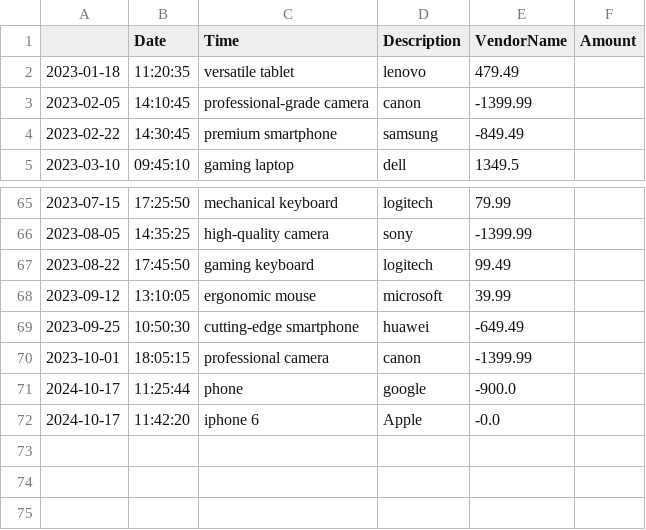
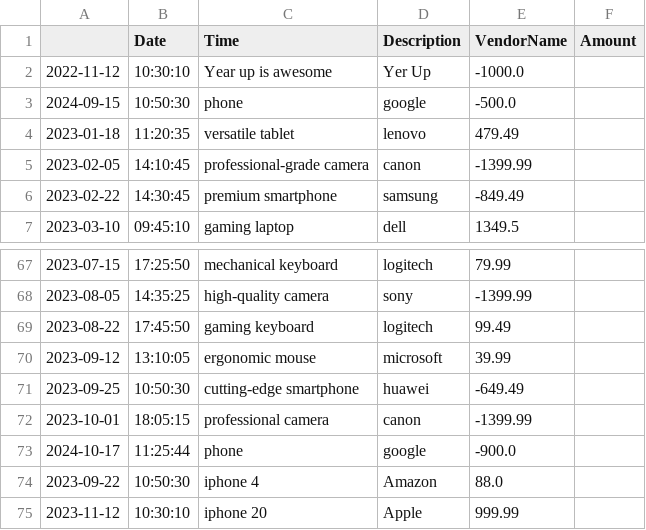
Before and after one commit to YearUp-PluralSight-Backend/AccountingLedgerApp, a CSV file: inventory.csv, drawn as a sheet; only a part is shown, gaps mark what is left out.

```diff
--- a/inventory.csv
+++ b/inventory.csv
@@ -1,2 +1,4 @@
 |Date|Time|Description|VendorName|Amount
+2022-11-12|10:30:10|Year up is awesome|Yer Up|-1000.0
+2024-09-15|10:50:30|phone|google|-500.0
 2023-01-18|11:20:35|versatile tablet|lenovo|479.49
@@ -71,2 +73,3 @@
 2024-10-17|11:25:44|phone|google|-900.0
-2024-10-17|11:42:20|iphone 6|Apple|-0.0
+2023-09-22|10:50:30|iphone 4|Amazon|88.0
+2023-11-12|10:30:10|iphone 20|Apple|999.99
```
Also changed, not shown: 10 other files.
